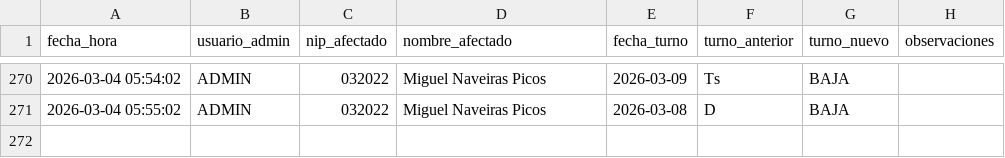
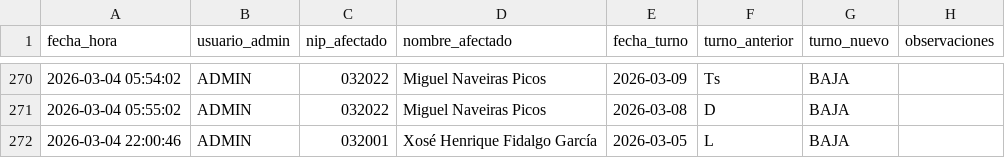
Before and after one commit to samuelfdezp-rgb/Cuadrante-2026, a CSV file: historial_cambios.csv, drawn as a sheet; only a part is shown, gaps mark what is left out.

Commit message:
Actualiza historial_cambios.csv

```diff
--- a/historial_cambios.csv
+++ b/historial_cambios.csv
@@ -271 +271,2 @@ fecha_hora,usuario_admin,nip_afectado,nombre_afectado,fecha_turno,turno_anterior
 2026-03-04 05:55:02,ADMIN,032022,Miguel Naveiras Picos,2026-03-08,D,BAJA,
+2026-03-04 22:00:46,ADMIN,032001,Xosé Henrique Fidalgo García,2026-03-05,L,BAJA,
```
